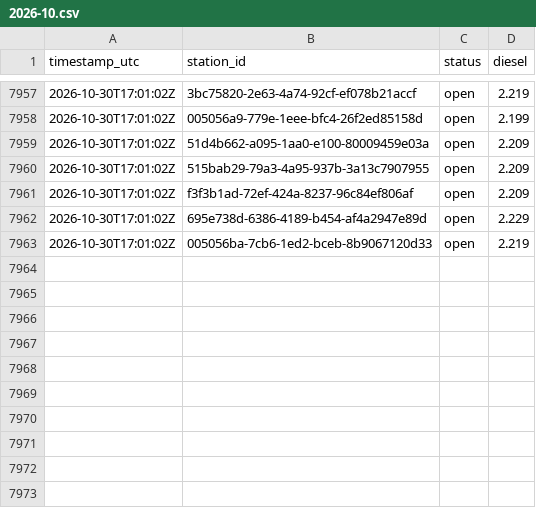
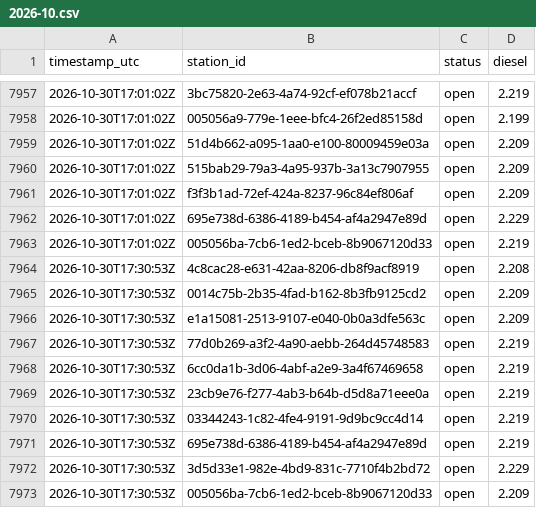
Before and after one commit to Hannibal2404/Tanken, a CSV file: data/prices/2026-10.csv, drawn as a sheet; only a part is shown, gaps mark what is left out; the diff names each change by its address in the sheet, - before the commit and + after, or states it on an @@ line.

```diff
--- a/data/prices/2026-10.csv
+++ b/data/prices/2026-10.csv
+row 7964: 2026-10-30T17:30:53Z | 4c8cac28-e631-42aa-8206-db8f9acf8919 | open | 2.208
+row 7965: 2026-10-30T17:30:53Z | 0014c75b-2b35-4fad-b162-8b3fb9125cd2 | open | 2.209
+row 7966: 2026-10-30T17:30:53Z | e1a15081-2513-9107-e040-0b0a3dfe563c | open | 2.209
+row 7967: 2026-10-30T17:30:53Z | 77d0b269-a3f2-4a90-aebb-264d45748583 | open | 2.219
+row 7968: 2026-10-30T17:30:53Z | 6cc0da1b-3d06-4abf-a2e9-3a4f67469658 | open | 2.219
+row 7969: 2026-10-30T17:30:53Z | 23cb9e76-f277-4ab3-b64b-d5d8a71eee0a | open | 2.219
+row 7970: 2026-10-30T17:30:53Z | 03344243-1c82-4fe4-9191-9d9bc9cc4d14 | open | 2.219
+row 7971: 2026-10-30T17:30:53Z | 695e738d-6386-4189-b454-af4a2947e89d | open | 2.219
+row 7972: 2026-10-30T17:30:53Z | 3d5d33e1-982e-4bd9-831c-7710f4b2bd72 | open | 2.229
+row 7973: 2026-10-30T17:30:53Z | 005056ba-7cb6-1ed2-bceb-8b9067120d33 | open | 2.209
```
Also changed, not shown: 1 other file.
